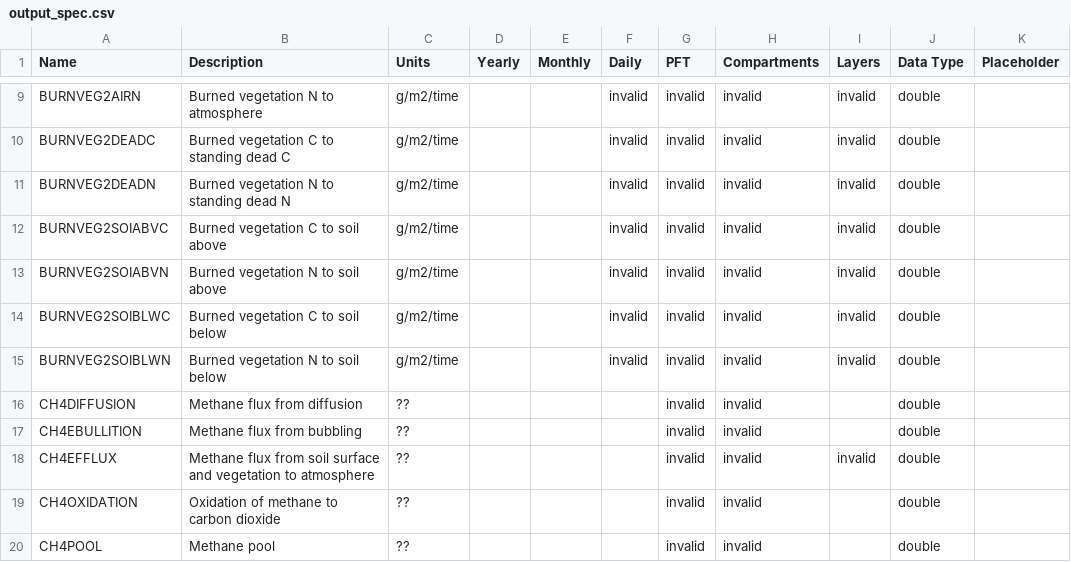
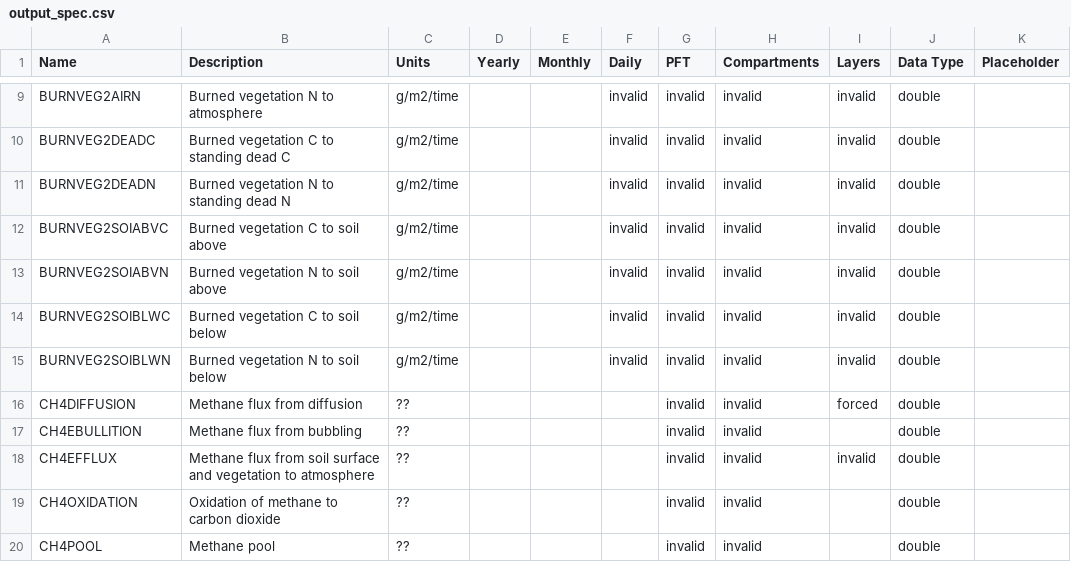
Before and after one commit to uaf-arctic-eco-modeling/dvm-dos-tem, a CSV file: config/output_spec.csv, drawn as a sheet; only a part is shown, gaps mark what is left out.

Commit message:
Forces CH4DIFFUSION to by-layer

```diff
--- a/config/output_spec.csv
+++ b/config/output_spec.csv
@@ -15,3 +15,3 @@ BURNVEG2SOIBLWC,Burned vegetation C to soil below,g/m2/time,,,invalid,invalid,in
 BURNVEG2SOIBLWN,Burned vegetation N to soil below,g/m2/time,,,invalid,invalid,invalid,invalid,double,
-CH4DIFFUSION,Methane flux from diffusion,??,,,,invalid,invalid,,double,
+CH4DIFFUSION,Methane flux from diffusion,??,,,,invalid,invalid,forced,double,
 CH4EBULLITION,Methane flux from bubbling,??,,,,invalid,invalid,,double,
```
Also changed, not shown: 1 other file.
